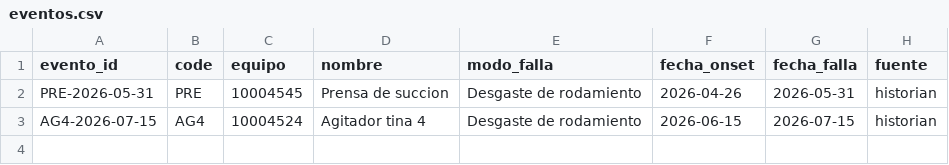
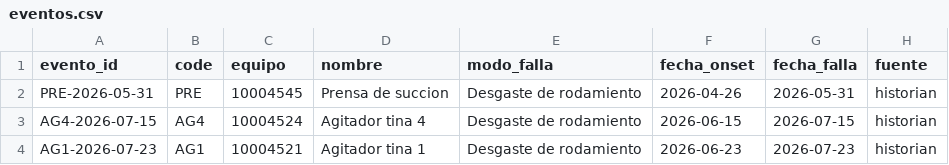
Before and after one commit to XxHurtadoxX/tissue-mill-mlops, a CSV file: data/ground_truth/eventos.csv, drawn as a sheet; the diff names each change by its address in the sheet, - before the commit and + after, or states it on an @@ line.

```diff
--- a/data/ground_truth/eventos.csv
+++ b/data/ground_truth/eventos.csv
+row 4: AG1-2026-07-23 | AG1 | 10004521 | Agitador tina 1 | Desgaste de rodamiento | 2026-06-23 | 2026-07-23 | historian
```
Also changed, not shown: data/bronze/sap/ordenes.csv, 2 other files.
